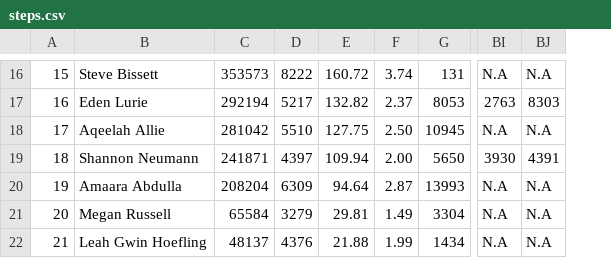
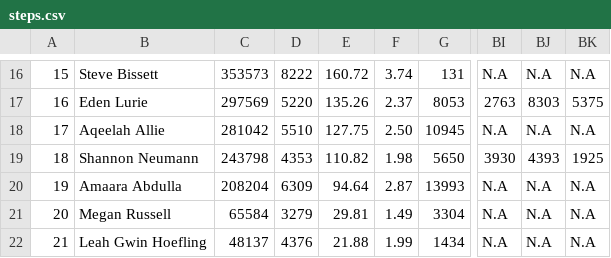
Before and after one commit to ichimatt/haikuza, a CSV file: static/steps.csv, drawn as a sheet; only a part is shown, gaps mark what is left out; the diff covers the shown part only; the diff names each change by its address in the sheet, - before the commit and + after, or states it on an @@ line.

```diff
--- a/static/steps.csv
+++ b/static/steps.csv
+column BK, rows 16-22: N.A | 5375 | N.A | 1925 | N.A | N.A | N.A
-C17: 292194
+C17: 297569
-D17: 5217
+D17: 5220
-E17: 132.82
+E17: 135.26
-C19: 241871
+C19: 243798
-D19: 4397
+D19: 4353
-E19: 109.94
+E19: 110.82
-F19: 2.00
+F19: 1.98
-BJ19: 4391
+BJ19: 4393
```
Also changed, not shown: 58 edited cells elsewhere in this file.
